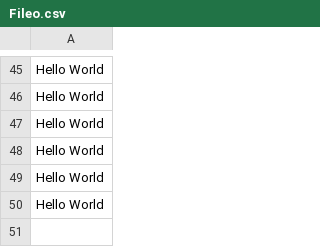
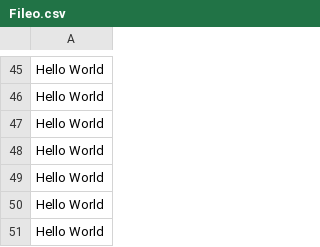
Before and after one commit to Siddharth190421/Soci-cy-Auto, a CSV file: Fileo.csv, drawn as a sheet; only a part is shown, gaps mark what is left out.

```diff
--- a/Fileo.csv
+++ b/Fileo.csv
@@ -50 +50,2 @@ Hello World
 Hello World
+Hello World
```
Also changed, not shown: 10 other files.
